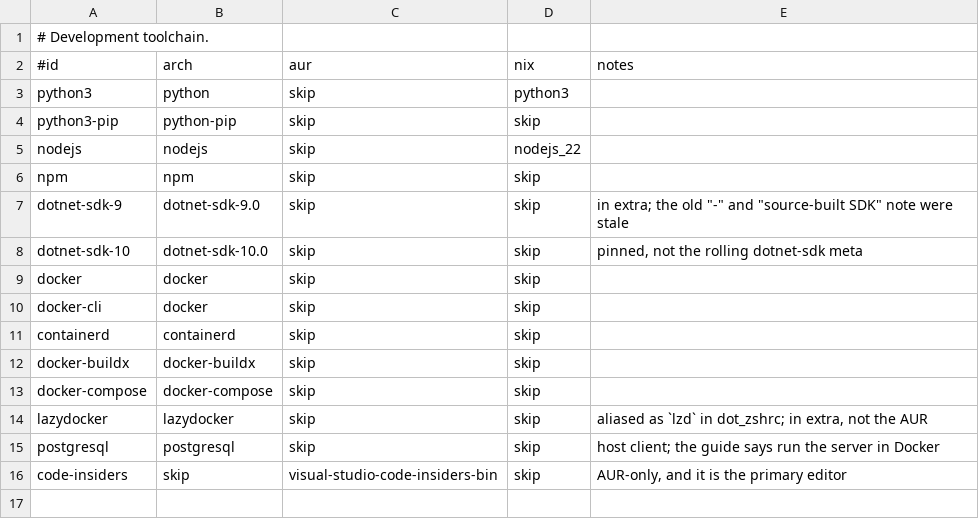
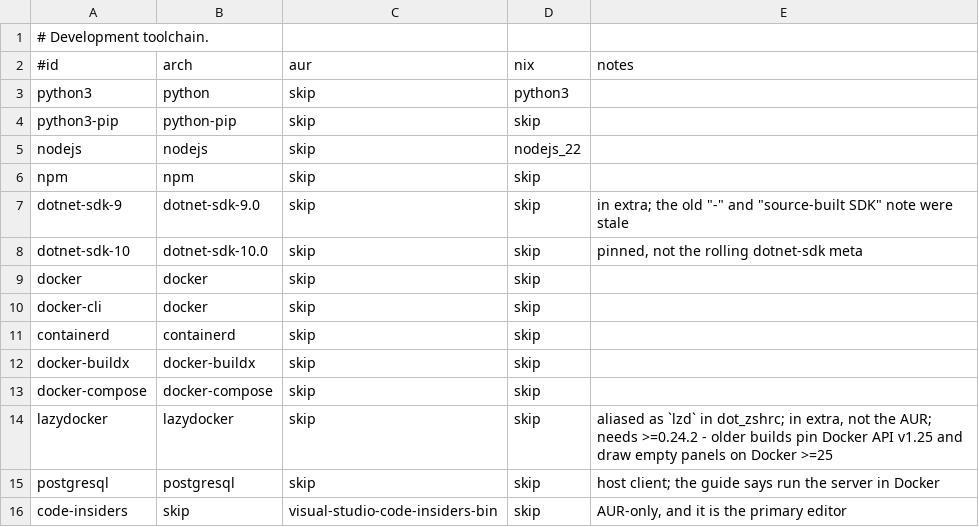
Before and after one commit to SharifdotG/dotfiles, a TSV file: packages/dev.tsv, drawn as a sheet.

```diff
--- a/packages/dev.tsv
+++ b/packages/dev.tsv
@@ -13,3 +13,3 @@ docker-buildx	docker-buildx	skip	skip
 docker-compose	docker-compose	skip	skip
-lazydocker	lazydocker	skip	skip	aliased as `lzd` in dot_zshrc; in extra, not the AUR
+lazydocker	lazydocker	skip	skip	aliased as `lzd` in dot_zshrc; in extra, not the AUR; needs >=0.24.2 - older builds pin Docker API v1.25 and draw empty panels on Docker >=25
 postgresql	postgresql	skip	skip	host client; the guide says run the server in Docker
```
Also changed, not shown: packages/desktop.tsv, 16 other files.
